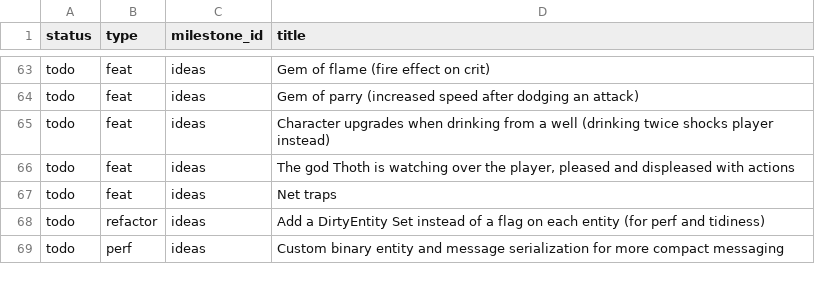
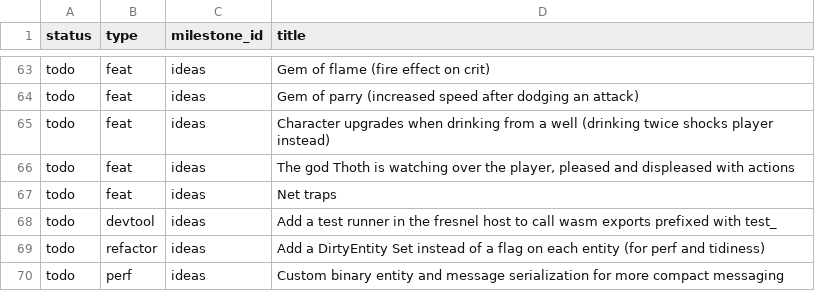
Before and after one commit to jordwest/prism, a CSV file: docs/todo.csv, drawn as a sheet; only a part is shown, gaps mark what is left out.

```diff
--- a/docs/todo.csv
+++ b/docs/todo.csv
@@ -67,2 +67,3 @@ todo,feat,ideas,"The god Thoth is watching over the player, pleased and displeas
 todo,feat,ideas,Net traps
+todo,devtool,ideas,Add a test runner in the fresnel host to call wasm exports prefixed with test_
 todo,refactor,ideas,Add a DirtyEntity Set instead of a flag on each entity (for perf and tidiness)
```
Also changed, not shown: 3 other files.
